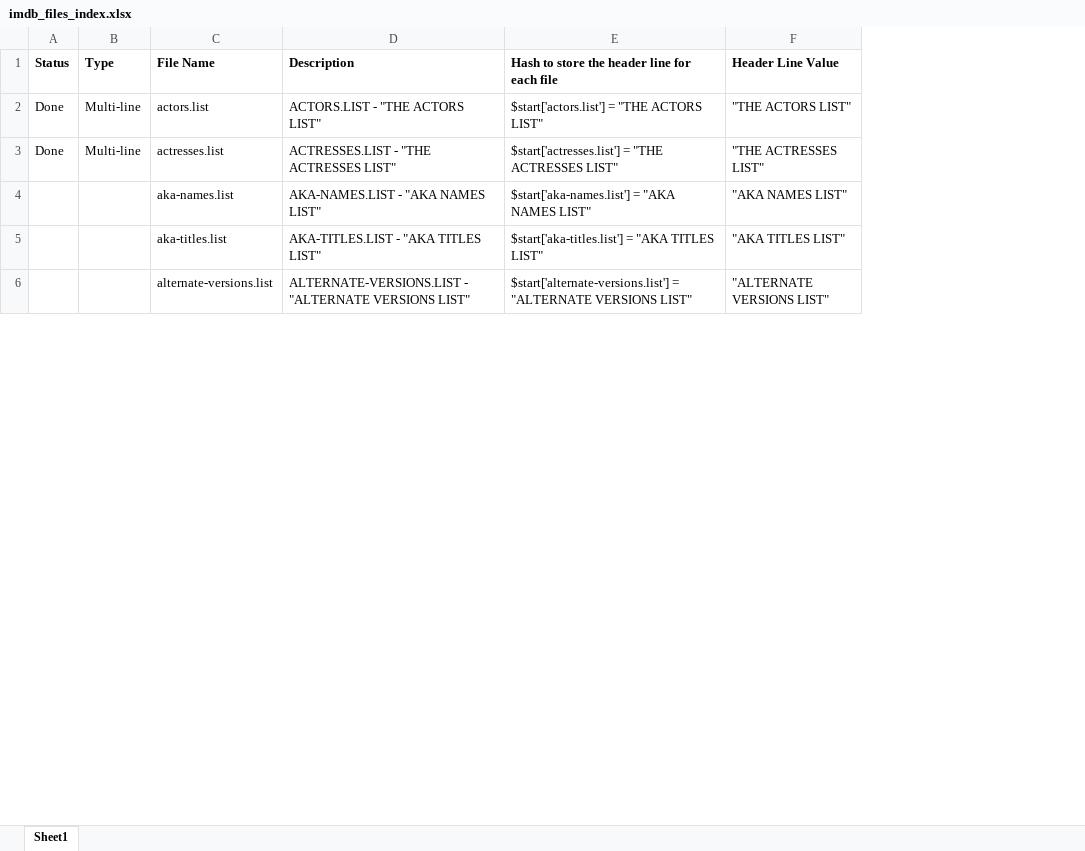
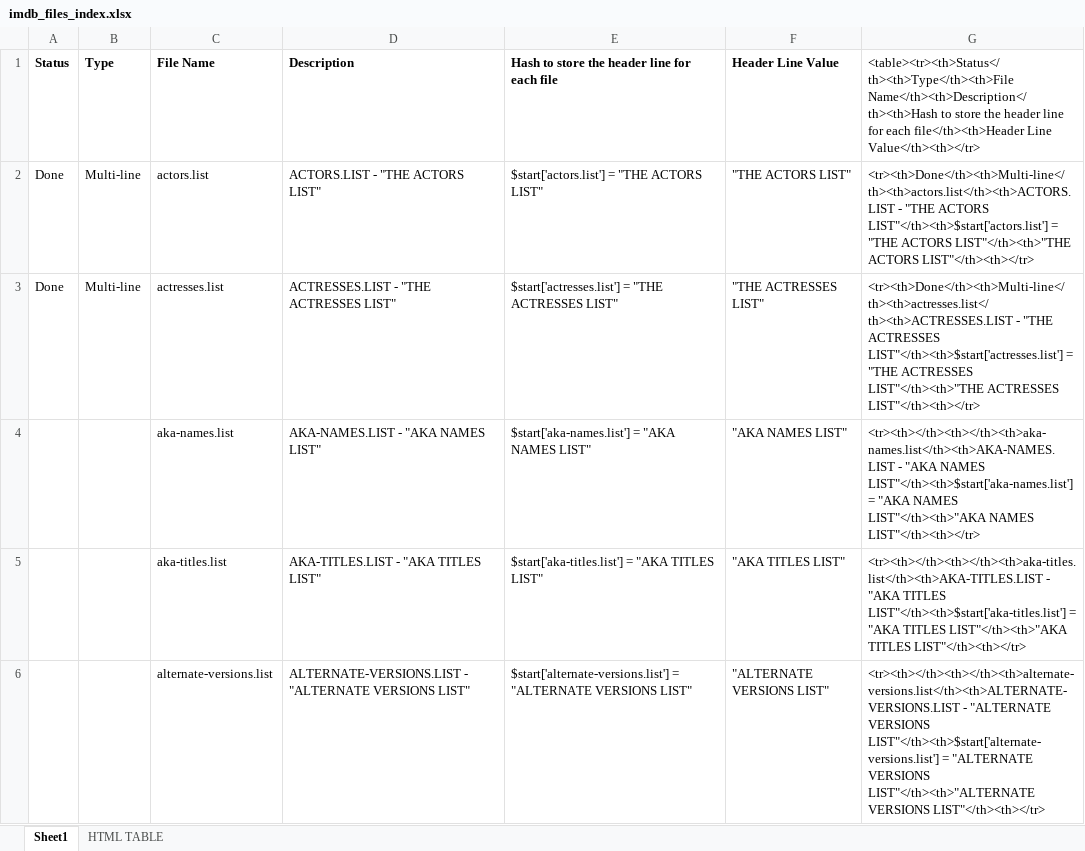
Before and after one commit to jongillies/imdb-blaster, an Excel workbook: doc/imdb_files_index.xlsx, sheet Sheet1, drawn as a sheet; only a part is shown; values as stored, in another font and other column widths than the file's, no borders; the diff covers the shown part only; the diff names each change by its address in the sheet, - before the commit and + after, or states it on an @@ line.

```diff
--- a/doc/imdb_files_index.xlsx (sheet Sheet1)
+++ b/doc/imdb_files_index.xlsx (sheet Sheet1)
+sheet tab: HTML TABLE
+column G, rows 1-6: <table><tr><th>Status</th><th>Type</th><th>File Name</th><th>Description</th><th>Hash to store the header line for each file</th><th>Header Line Value</th><th></tr> | <tr><th>Done</th><th>Multi-line</th><th>actors.list</th><th>ACTORS.LIST - "THE ACTORS LIST"</th><th>$start['actors.list'] = "THE ACTORS LIST"</th><th>"THE ACTORS LIST"</th><th></tr> | <tr><th>Done</th><th>Multi-line</th><th>actresses.list</th><th>ACTRESSES.LIST - "THE ACTRESSES LIST"</th><th>$start['actresses.list'] = "THE ACTRESSES LIST"</th><th>"THE ACTRESSES LIST"</th><th></tr> | <tr><th></th><th></th><th>aka-names.list</th><th>AKA-NAMES.LIST - "AKA NAMES LIST"</th><th>$start['aka-names.list'] = "AKA NAMES LIST"</th><th>"AKA NAMES LIST"</th><th></tr> | <tr><th></th><th></th><th>aka-titles.list</th><th>AKA-TITLES.LIST - "AKA TITLES LIST"</th><th>$start['aka-titles.list'] = "AKA TITLES LIST"</th><th>"AKA TITLES LIST"</th><th></tr> | <tr><th></th><th></th><th>alternate-versions.list</th><th>ALTERNATE-VERSIONS.LIST - "ALTERNATE VERSIONS LIST"</th><th>$start['alternate-versions.list'] = "ALTERNATE VERSIONS LIST"</th><th>"ALTERNATE VERSIONS LIST"</th><th></tr>
```
Also changed, not shown: 1 added row elsewhere in this sheet, 2 other files.
